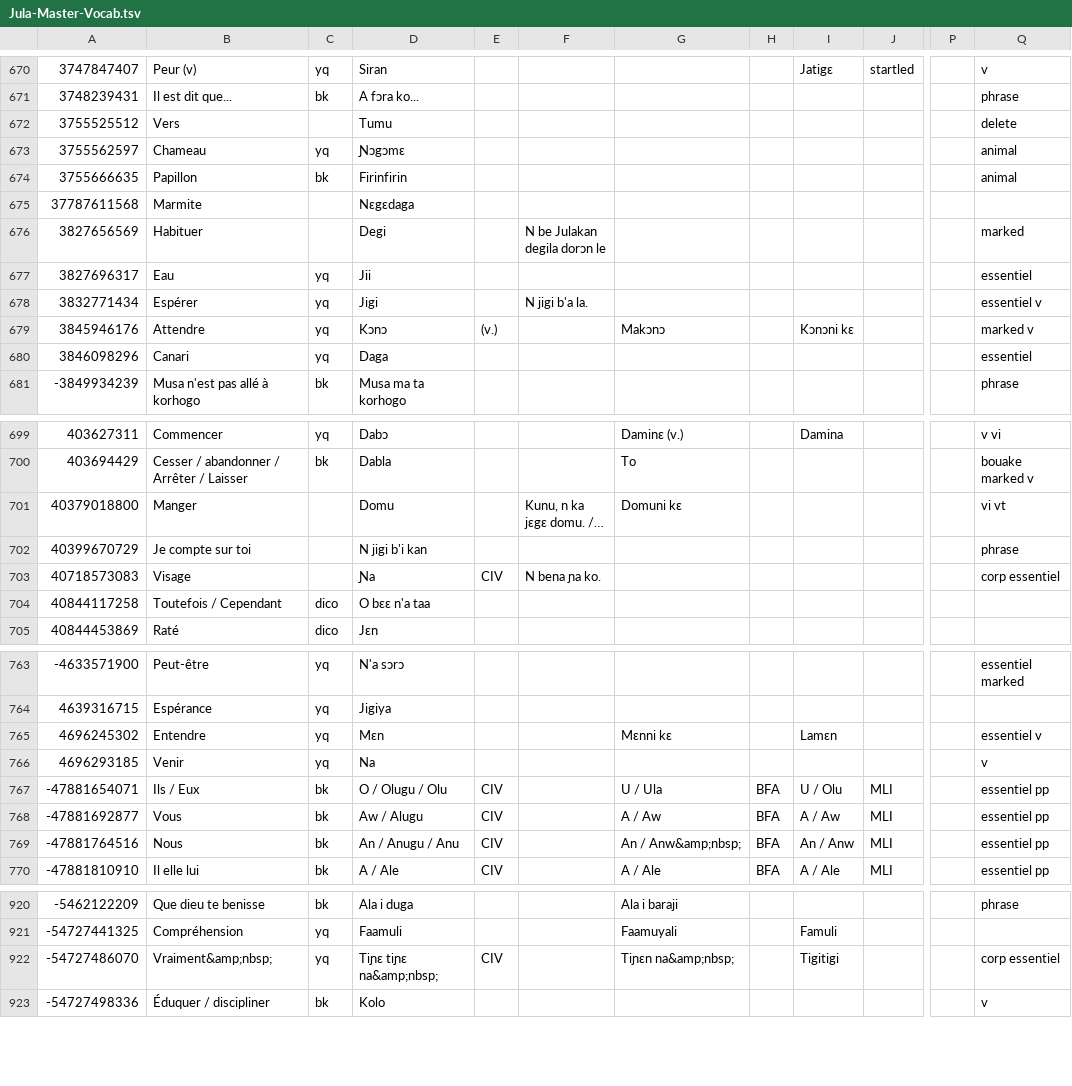
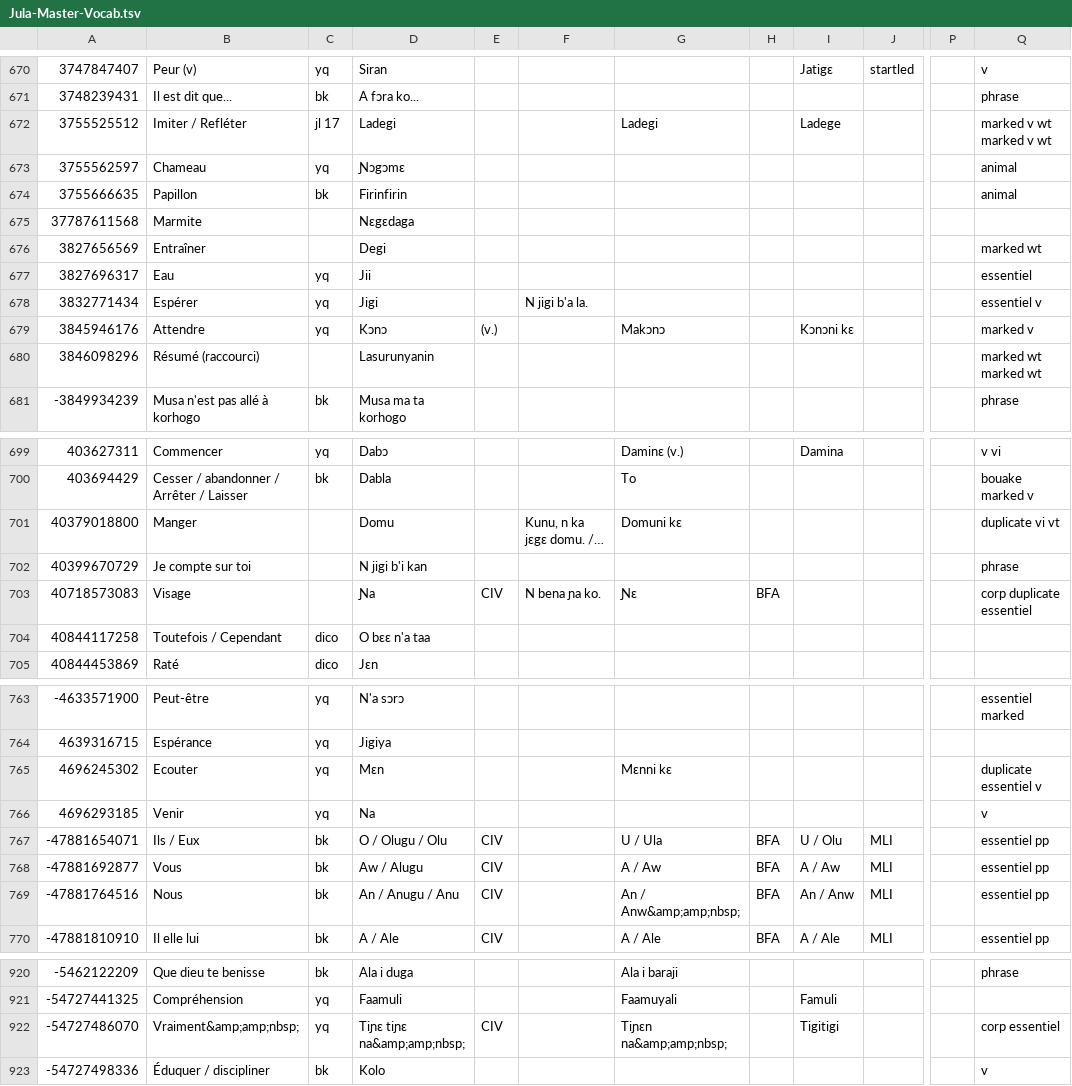
Before and after one commit to boydkelly/blog, a TSV file: static/download/Jula-Master-Vocab.tsv, drawn as a sheet; only a part is shown, gaps mark what is left out; long unchanged cells end in …; the diff covers the shown part only; the diff names each change by its address in the sheet, - before the commit and + after, or states it on an @@ line.

```diff
--- a/static/download/Jula-Master-Vocab.tsv
+++ b/static/download/Jula-Master-Vocab.tsv
-B672: Vers
+B672: Imiter / Refléter
-C672: (empty)
+C672: jl 17
-D672: Tumu
+D672: Ladegi
-G672: (empty)
+G672: Ladegi
-I672: (empty)
+I672: Ladege
-Q672: delete
+Q672: marked v wt marked v wt
-B676: Habituer
+B676: Entraîner
-F676: N be Julakan degila dorɔn le
+F676: (empty)
-Q676: marked
+Q676: marked wt
-B680: Canari
+B680: Résumé (raccourci)
-C680: yq
+C680: (empty)
-D680: Daga
+D680: Lasurunyanin
-Q680: essentiel
+Q680: marked wt marked wt
-Q701: vi vt
+Q701: duplicate vi vt
-G703: (empty)
+G703: Ɲɛ
-H703: (empty)
+H703: BFA
-Q703: corp essentiel
+Q703: corp duplicate essentiel
-B765: Entendre
+B765: Ecouter
-I765: Lamɛn
+I765: (empty)
-Q765: essentiel v
+Q765: duplicate essentiel v
-G769: An / Anw&amp;nbsp;
+G769: An / Anw&amp;amp;nbsp;
-B922: Vraiment&amp;nbsp;
+B922: Vraiment&amp;amp;nbsp;
-D922: Tiɲɛ tiɲɛ na&amp;nbsp;
+D922: Tiɲɛ tiɲɛ na&amp;amp;nbsp;
-G922: Tiɲɛn na&amp;nbsp;
+G922: Tiɲɛn na&amp;amp;nbsp;
```
Also changed, not shown: 1 added row and 18 edited cells elsewhere in this file, static/download/Jula-Master-WT.tsv.
